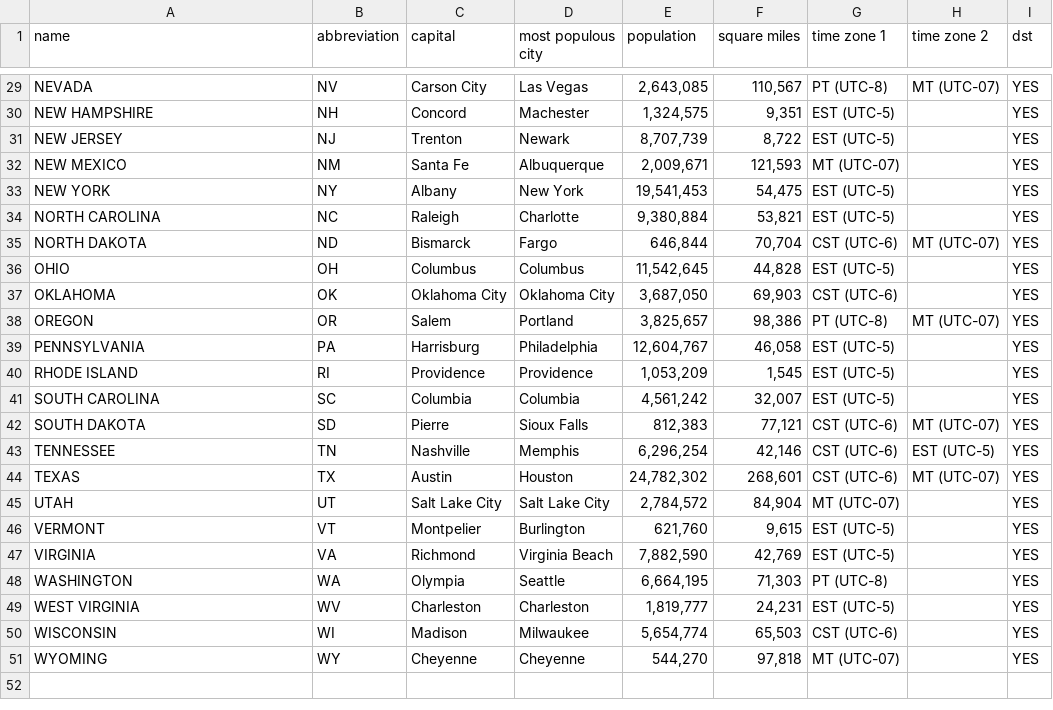
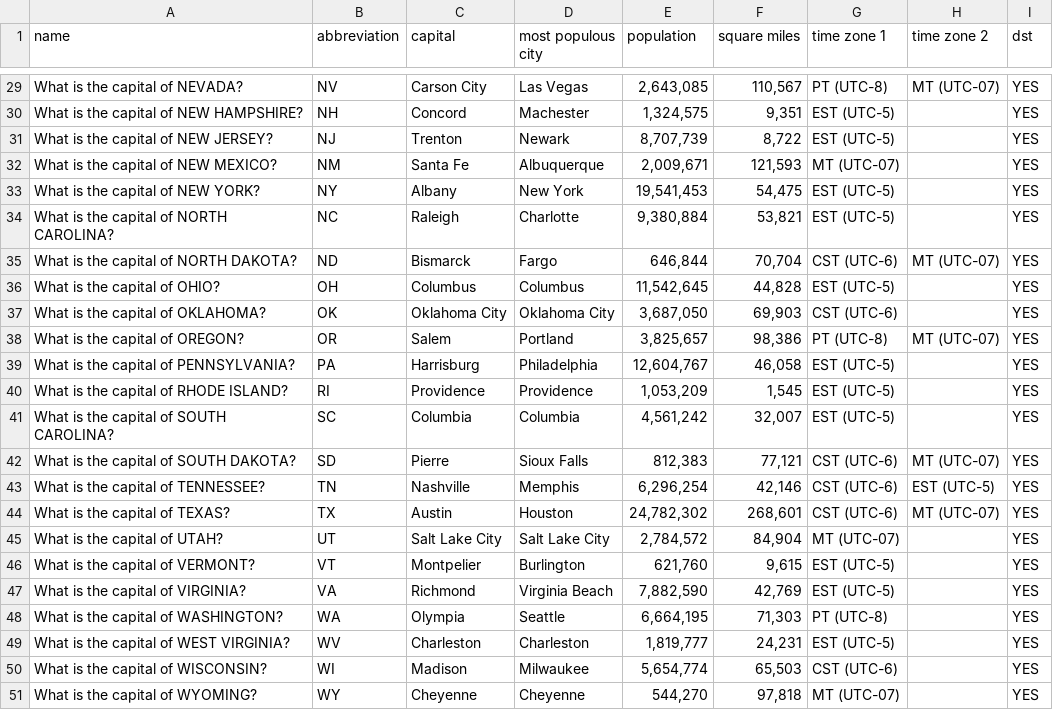
Before and after one commit to mashbash/flashcards, a CSV file: public/card_data/state_data.csv, drawn as a sheet; only a part is shown, gaps mark what is left out; the diff covers the shown part only; the diff names each change by its address in the sheet, - before the commit and + after, or states it on an @@ line.

```diff
--- a/public/card_data/state_data.csv
+++ b/public/card_data/state_data.csv
-A29 (name): NEVADA
+A29 (name): What is the capital of NEVADA?
-A30 (name): NEW HAMPSHIRE
+A30 (name): What is the capital of NEW HAMPSHIRE?
-A31 (name): NEW JERSEY
+A31 (name): What is the capital of NEW JERSEY?
-A32 (name): NEW MEXICO
+A32 (name): What is the capital of NEW MEXICO?
-A33 (name): NEW YORK
+A33 (name): What is the capital of NEW YORK?
-A34 (name): NORTH CAROLINA
+A34 (name): What is the capital of NORTH CAROLINA?
-A35 (name): NORTH DAKOTA
+A35 (name): What is the capital of NORTH DAKOTA?
-A36 (name): OHIO
+A36 (name): What is the capital of OHIO?
-A37 (name): OKLAHOMA
+A37 (name): What is the capital of OKLAHOMA?
-A38 (name): OREGON
+A38 (name): What is the capital of OREGON?
-A39 (name): PENNSYLVANIA
+A39 (name): What is the capital of PENNSYLVANIA?
-A40 (name): RHODE ISLAND
+A40 (name): What is the capital of RHODE ISLAND?
-A41 (name): SOUTH CAROLINA
+A41 (name): What is the capital of SOUTH CAROLINA?
-A42 (name): SOUTH DAKOTA
+A42 (name): What is the capital of SOUTH DAKOTA?
-A43 (name): TENNESSEE
+A43 (name): What is the capital of TENNESSEE?
-A44 (name): TEXAS
+A44 (name): What is the capital of TEXAS?
-A45 (name): UTAH
+A45 (name): What is the capital of UTAH?
-A46 (name): VERMONT
+A46 (name): What is the capital of VERMONT?
-A47 (name): VIRGINIA
+A47 (name): What is the capital of VIRGINIA?
-A48 (name): WASHINGTON
+A48 (name): What is the capital of WASHINGTON?
-A49 (name): WEST VIRGINIA
+A49 (name): What is the capital of WEST VIRGINIA?
-A50 (name): WISCONSIN
+A50 (name): What is the capital of WISCONSIN?
-A51 (name): WYOMING
+A51 (name): What is the capital of WYOMING?
```
Also changed, not shown: 27 edited cells elsewhere in this file, 4 other files.
